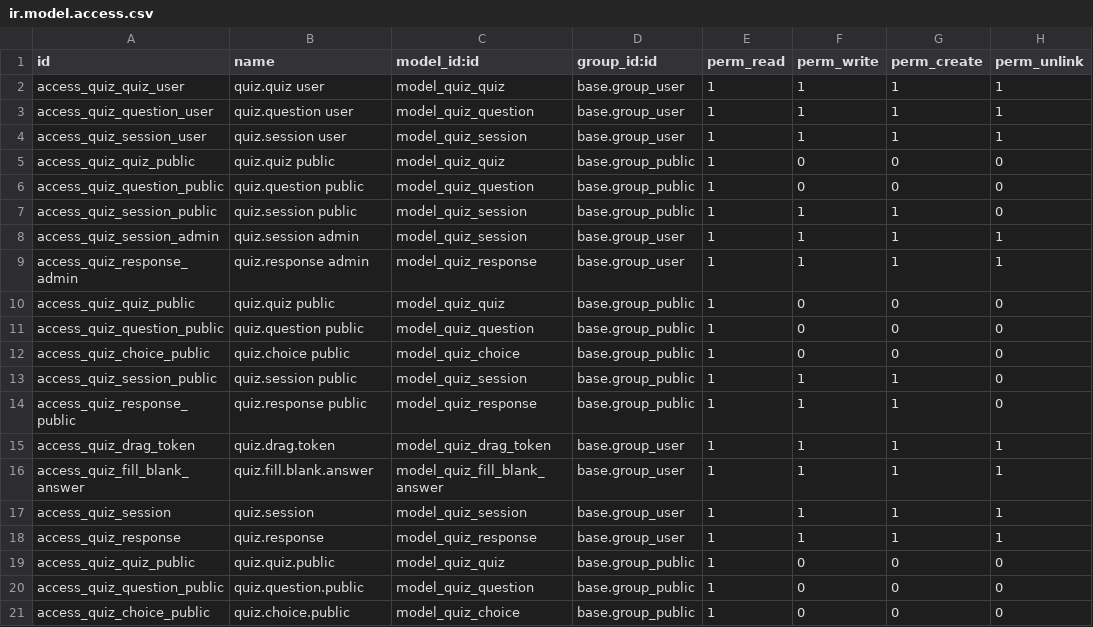
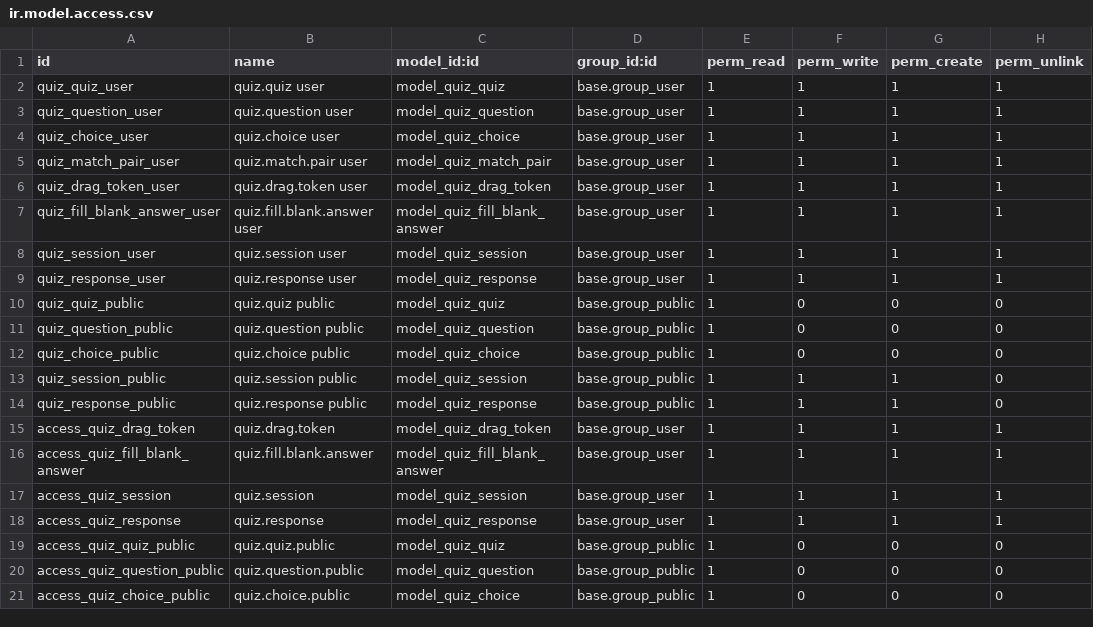
Before and after one commit to muhammadanaswayanad/quiz_custom, a CSV file: security/ir.model.access.csv, drawn as a sheet; only a part is shown.

Commit message:
refactor: Revert to standard security CSV filename and simplify access rights IDs

```diff
--- a/security/ir.model.access.csv
+++ b/security/ir.model.access.csv
@@ -1,15 +1,15 @@
 id,name,model_id:id,group_id:id,perm_read,perm_write,perm_create,perm_unlink
-access_quiz_quiz_user,quiz.quiz user,model_quiz_quiz,base.group_user,1,1,1,1
-access_quiz_question_user,quiz.question user,model_quiz_question,base.group_user,1,1,1,1
-access_quiz_session_user,quiz.session user,model_quiz_session,base.group_user,1,1,1,1
-access_quiz_quiz_public,quiz.quiz public,model_quiz_quiz,base.group_public,1,0,0,0
-access_quiz_question_public,quiz.question public,model_quiz_question,base.group_public,1,0,0,0
-access_quiz_session_public,quiz.session public,model_quiz_session,base.group_public,1,1,1,0
-access_quiz_session_admin,quiz.session admin,model_quiz_session,base.group_user,1,1,1,1
-access_quiz_response_admin,quiz.response admin,model_quiz_response,base.group_user,1,1,1,1
-access_quiz_quiz_public,quiz.quiz public,model_quiz_quiz,base.group_public,1,0,0,0
-access_quiz_question_public,quiz.question public,model_quiz_question,base.group_public,1,0,0,0
-access_quiz_choice_public,quiz.choice public,model_quiz_choice,base.group_public,1,0,0,0
-access_quiz_session_public,quiz.session public,model_quiz_session,base.group_public,1,1,1,0
-access_quiz_response_public,quiz.response public,model_quiz_response,base.group_public,1,1,1,0
+quiz_quiz_user,quiz.quiz user,model_quiz_quiz,base.group_user,1,1,1,1
+quiz_question_user,quiz.question user,model_quiz_question,base.group_user,1,1,1,1
+quiz_choice_user,quiz.choice user,model_quiz_choice,base.group_user,1,1,1,1
+quiz_match_pair_user,quiz.match.pair user,model_quiz_match_pair,base.group_user,1,1,1,1
+quiz_drag_token_user,quiz.drag.token user,model_quiz_drag_token,base.group_user,1,1,1,1
+quiz_fill_blank_answer_user,quiz.fill.blank.answer user,model_quiz_fill_blank_answer,base.group_user,1,1,1,1
+quiz_session_user,quiz.session user,model_quiz_session,base.group_user,1,1,1,1
+quiz_response_user,quiz.response user,model_quiz_response,base.group_user,1,1,1,1
+quiz_quiz_public,quiz.quiz public,model_quiz_quiz,base.group_public,1,0,0,0
+quiz_question_public,quiz.question public,model_quiz_question,base.group_public,1,0,0,0
+quiz_choice_public,quiz.choice public,model_quiz_choice,base.group_public,1,0,0,0
+quiz_session_public,quiz.session public,model_quiz_session,base.group_public,1,1,1,0
+quiz_response_public,quiz.response public,model_quiz_response,base.group_public,1,1,1,0
 access_quiz_drag_token,quiz.drag.token,model_quiz_drag_token,base.group_user,1,1,1,1
```
Also changed, not shown: 2 other files.
